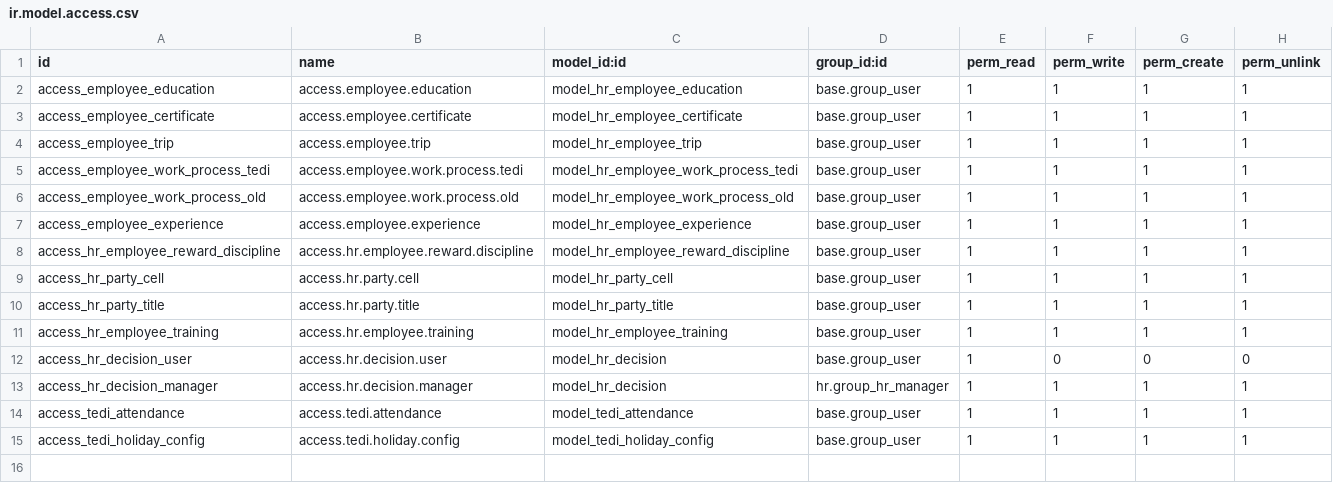
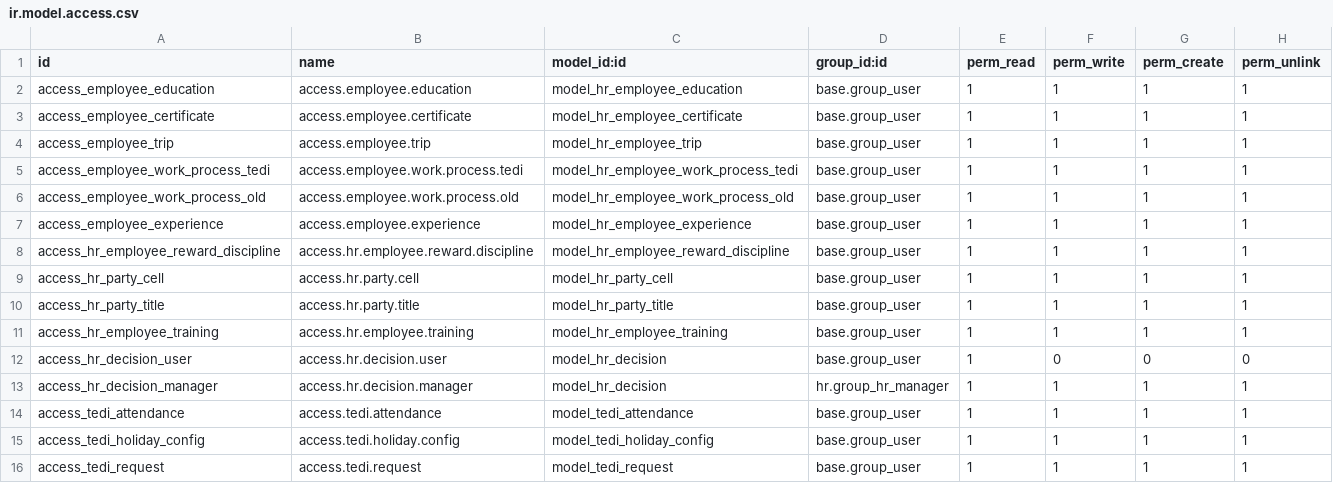
Before and after one commit to NguyenNgocHaiIT/odoo17_tedi, a CSV file: addons_tedi/hr_tedi/security/ir.model.access.csv, drawn as a sheet; the diff names each change by its address in the sheet, - before the commit and + after, or states it on an @@ line.

```diff
--- a/addons_tedi/hr_tedi/security/ir.model.access.csv
+++ b/addons_tedi/hr_tedi/security/ir.model.access.csv
+row 16: access_tedi_request | access.tedi.request | model_tedi_request | base.group_user | 1 | 1 | 1 | 1
```
Also changed, not shown: 7 other files.
